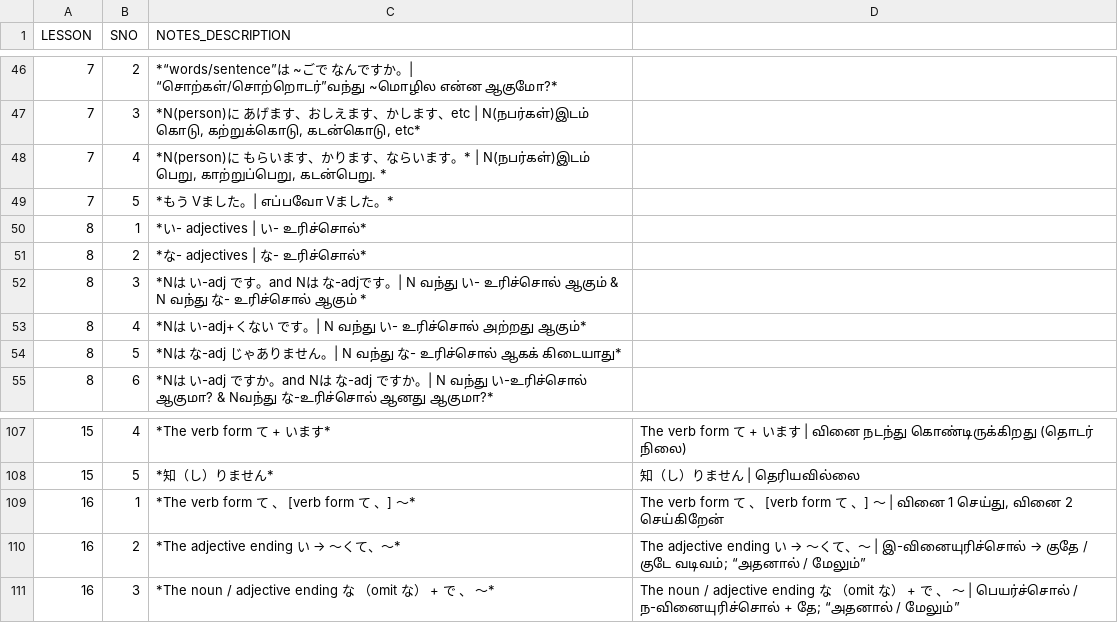
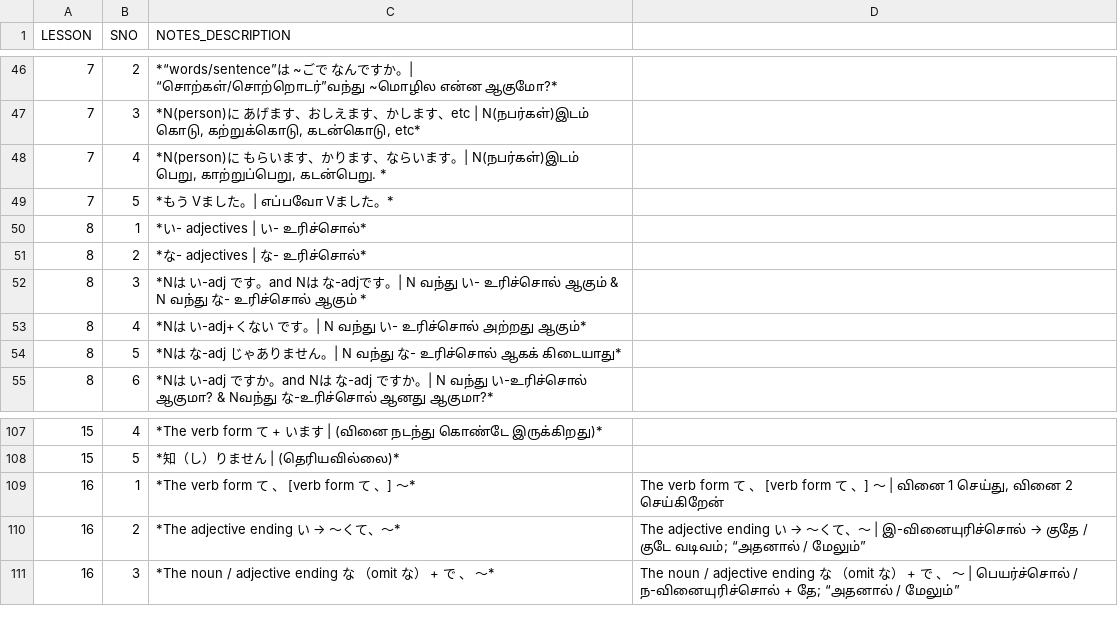
Before and after one commit to naga2hands/Learn_Japanese, a CSV file: Dataset/Grammar_Notes.csv, drawn as a sheet; only a part is shown, gaps mark what is left out; the diff covers the shown part only; the diff names each change by its address in the sheet, - before the commit and + after, or states it on an @@ line.

Commit message:
Refactor grammar examples in Grammar_Notes.csv for improved clarity and consistency

```diff
--- a/Dataset/Grammar_Notes.csv
+++ b/Dataset/Grammar_Notes.csv
-C48 (NOTES_DESCRIPTION): …す。* | N(நபர்கள்)இடம்…
+C48 (NOTES_DESCRIPTION): …す。| N(நபர்கள்)இடம்…
-C107 (NOTES_DESCRIPTION): *The verb form て + います*
+C107 (NOTES_DESCRIPTION): *The verb form て + います | (வினை நடந்து கொண்டே இருக்கிறது)*
-D107: The verb form て + います | வினை நடந்து கொண்டிருக்கிறது (தொடர் நிலை)
+D107: (empty)
-C108 (NOTES_DESCRIPTION): *知（し）りません*
+C108 (NOTES_DESCRIPTION): *知（し）りません | (தெரியவில்லை)*
-D108: 知（し）りません | தெரியவில்லை
+D108: (empty)
```
Also changed, not shown: 32 edited cells elsewhere in this file.
